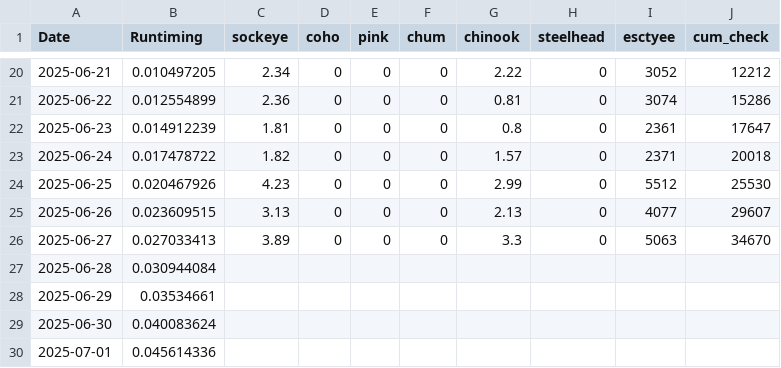
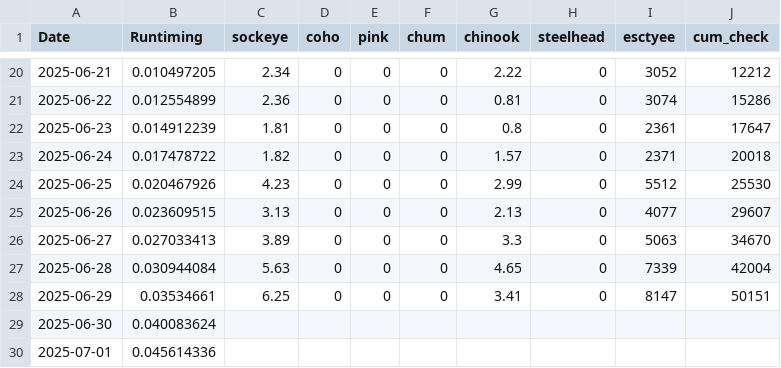
Before and after one commit to Coastland-Research/skeena-salmon-inseason-updates, a CSV file: data/current_year/tyee data 2025.csv, drawn as a sheet; only a part is shown, gaps mark what is left out.

Commit message:
update index and esc data 6/30/2025

```diff
--- a/data/current_year/tyee data 2025.csv
+++ b/data/current_year/tyee data 2025.csv
@@ -26,4 +26,4 @@ Date,Runtiming,sockeye,coho,pink,chum,chinook,steelhead,esctyee,cum_check
 2025-06-27,0.027033413,3.89,0,0,0,3.3,0,5063,34670
-2025-06-28,0.030944084,,,,,,,,
-2025-06-29,0.03534661,,,,,,,,
+2025-06-28,0.030944084,5.63,0,0,0,4.65,0,7339,42004
+2025-06-29,0.03534661,6.25,0,0,0,3.41,0,8147,50151
 2025-06-30,0.040083624,,,,,,,,
```
Also changed, not shown: 18 other files.
